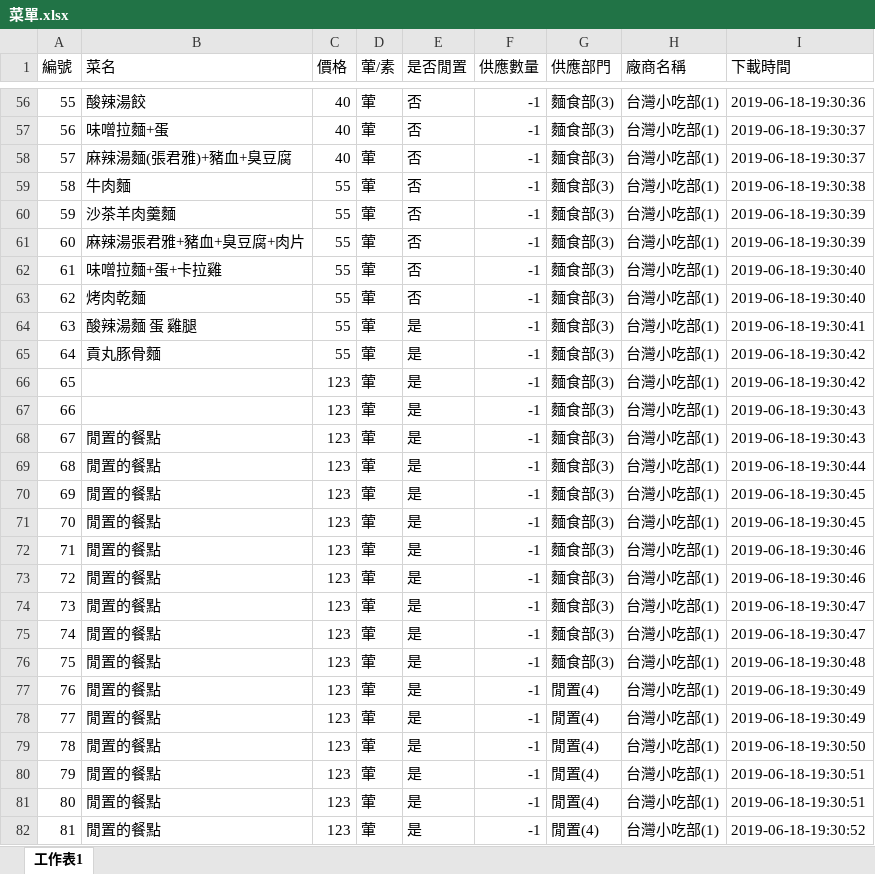
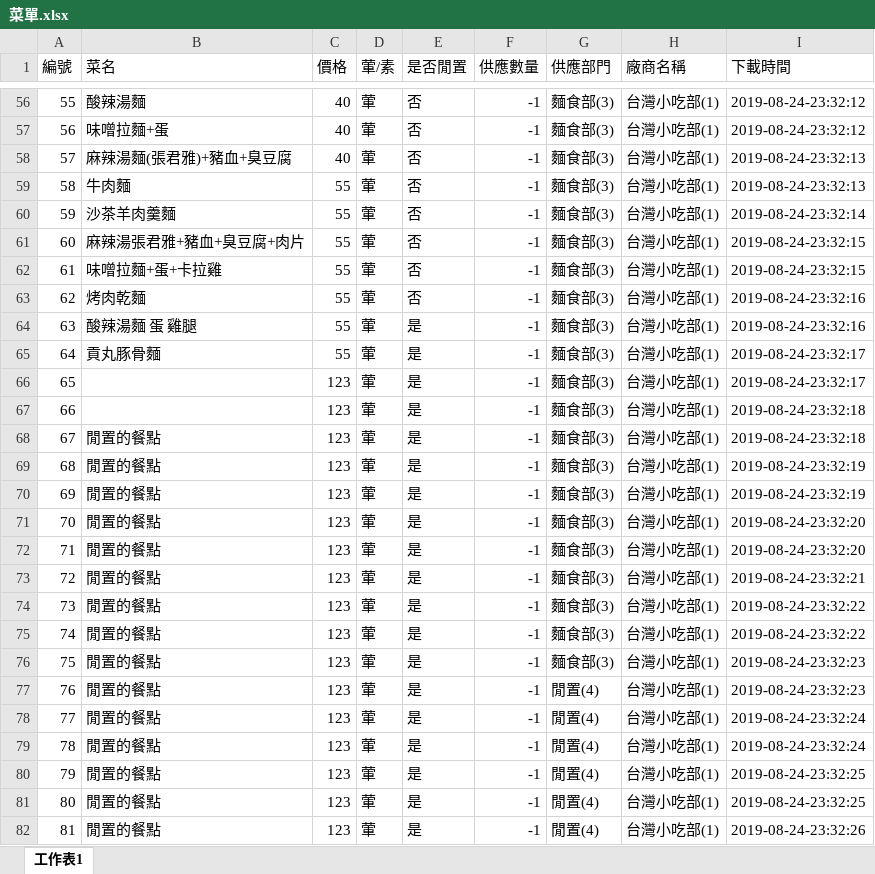
Before and after one commit to DshsZhong/dinnersystem, an Excel workbook: Attach/FactoryClient/FactoryClient/bin/Debug/菜單.xlsx, sheet 工作表1, drawn as a sheet; only a part is shown, gaps mark what is left out; values as stored, in another font and other column widths than the file's, no borders; conditional formats not drawn; the diff covers the shown part only; the diff names each change by its address in the sheet, - before the commit and + after, or states it on an @@ line.

```diff
--- a/Attach/FactoryClient/FactoryClient/bin/Debug/菜單.xlsx (sheet 工作表1)
+++ b/Attach/FactoryClient/FactoryClient/bin/Debug/菜單.xlsx (sheet 工作表1)
-B56 (菜名): 酸辣湯餃
+B56 (菜名): 酸辣湯麵
-I56 (下載時間): 2019-06-18-19:30:36
+I56 (下載時間): 2019-08-24-23:32:12
-I57 (下載時間): 2019-06-18-19:30:37
+I57 (下載時間): 2019-08-24-23:32:12
-I58 (下載時間): 2019-06-18-19:30:37
+I58 (下載時間): 2019-08-24-23:32:13
-I59 (下載時間): 2019-06-18-19:30:38
+I59 (下載時間): 2019-08-24-23:32:13
-I60 (下載時間): 2019-06-18-19:30:39
+I60 (下載時間): 2019-08-24-23:32:14
-I61 (下載時間): 2019-06-18-19:30:39
+I61 (下載時間): 2019-08-24-23:32:15
-I62 (下載時間): 2019-06-18-19:30:40
+I62 (下載時間): 2019-08-24-23:32:15
-I63 (下載時間): 2019-06-18-19:30:40
+I63 (下載時間): 2019-08-24-23:32:16
-I64 (下載時間): 2019-06-18-19:30:41
+I64 (下載時間): 2019-08-24-23:32:16
-I65:I66 (下載時間): 2019-06-18-19:30:42
+I65:I66 (下載時間): 2019-08-24-23:32:17
-I67:I68 (下載時間): 2019-06-18-19:30:43
+I67:I68 (下載時間): 2019-08-24-23:32:18
-I69 (下載時間): 2019-06-18-19:30:44
+I69 (下載時間): 2019-08-24-23:32:19
-I70 (下載時間): 2019-06-18-19:30:45
+I70 (下載時間): 2019-08-24-23:32:19
-I71 (下載時間): 2019-06-18-19:30:45
+I71 (下載時間): 2019-08-24-23:32:20
-I72 (下載時間): 2019-06-18-19:30:46
+I72 (下載時間): 2019-08-24-23:32:20
-I73 (下載時間): 2019-06-18-19:30:46
+I73 (下載時間): 2019-08-24-23:32:21
-I74:I75 (下載時間): 2019-06-18-19:30:47
+I74:I75 (下載時間): 2019-08-24-23:32:22
-I76 (下載時間): 2019-06-18-19:30:48
+I76 (下載時間): 2019-08-24-23:32:23
-I77 (下載時間): 2019-06-18-19:30:49
+I77 (下載時間): 2019-08-24-23:32:23
-I78 (下載時間): 2019-06-18-19:30:49
+I78 (下載時間): 2019-08-24-23:32:24
-I79 (下載時間): 2019-06-18-19:30:50
+I79 (下載時間): 2019-08-24-23:32:24
-I80:I81 (下載時間): 2019-06-18-19:30:51
+I80:I81 (下載時間): 2019-08-24-23:32:25
-I82 (下載時間): 2019-06-18-19:30:52
+I82 (下載時間): 2019-08-24-23:32:26
```
Also changed, not shown: 90 edited cells elsewhere in this sheet, Attach/FactoryClient/FactoryClient/bin/Release/菜單.xlsx, 18 other files.
